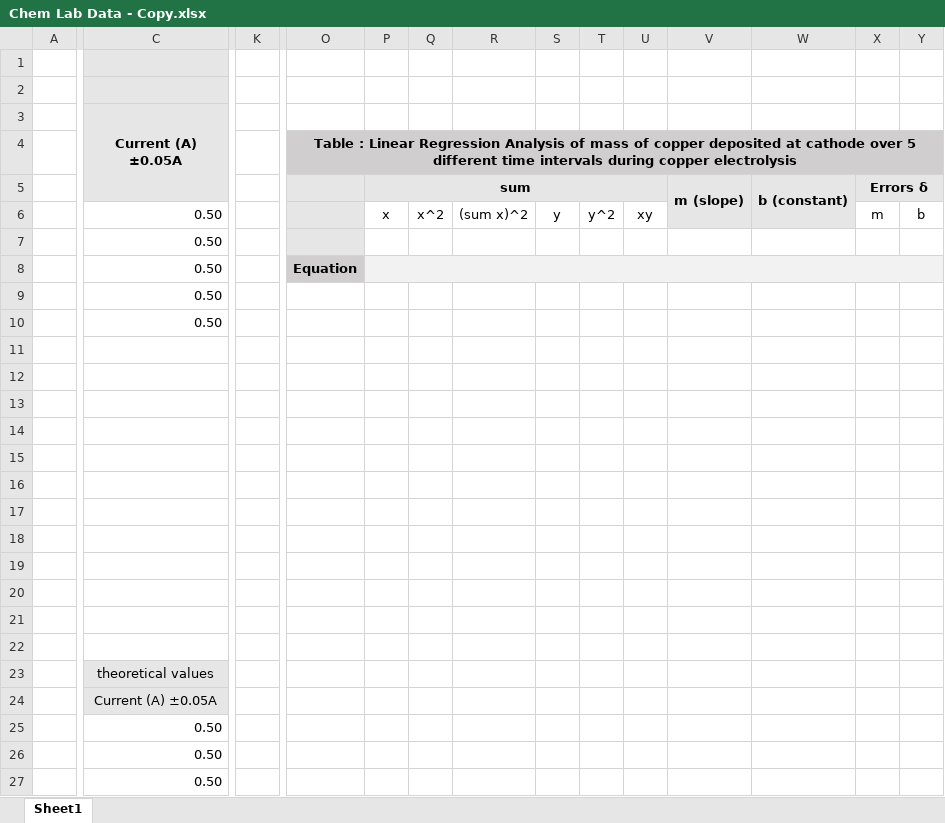
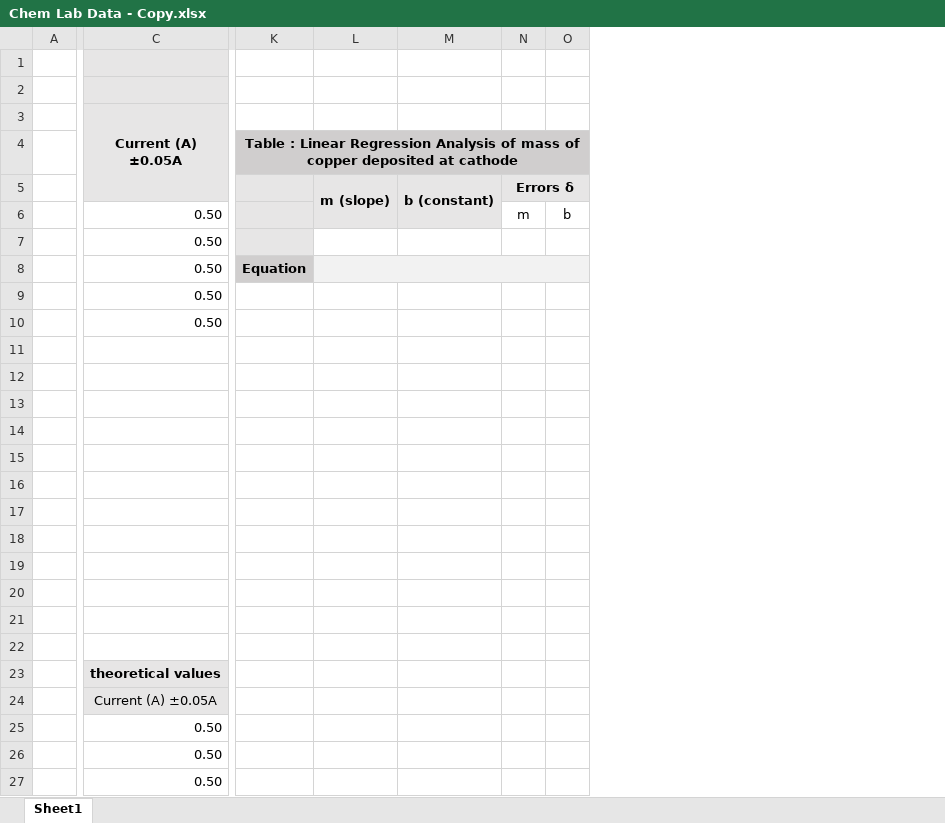
Before and after one commit to shrinidhitin/Automating-Chemistry-Lab-Spreadsheet, an Excel workbook: Chem Lab Data - Copy.xlsx, sheet Sheet1, drawn as a sheet; only a part is shown, gaps mark what is left out; values as stored, in another font and other column widths than the file's, no borders; charts and pictures not drawn; removed rows and columns are numbered as before the commit, all else as after; the diff covers the shown part only; the diff names each change by its address in the sheet, - before the commit and + after, or states it on an @@ line.

Commit message:
revised .xlsx file

```diff
--- a/Chem Lab Data - Copy.xlsx (sheet Sheet1)
+++ b/Chem Lab Data - Copy.xlsx (sheet Sheet1)
-column K, empty
-column P, rows 5-6: sum | x
-column Q, row 6: x^2
-column R, row 6: (sum x)^2
-column S, row 6: y
-column T, row 6: y^2
-column U, row 6: xy
-K4: …at cathode over 5 different time intervals during copper electrolysis
+K4: …at cathode
+L8:O8 merged
-C23 bold: off
+C23 bold: on
```
Also changed, not shown: 3 removed columns elsewhere in this sheet.
